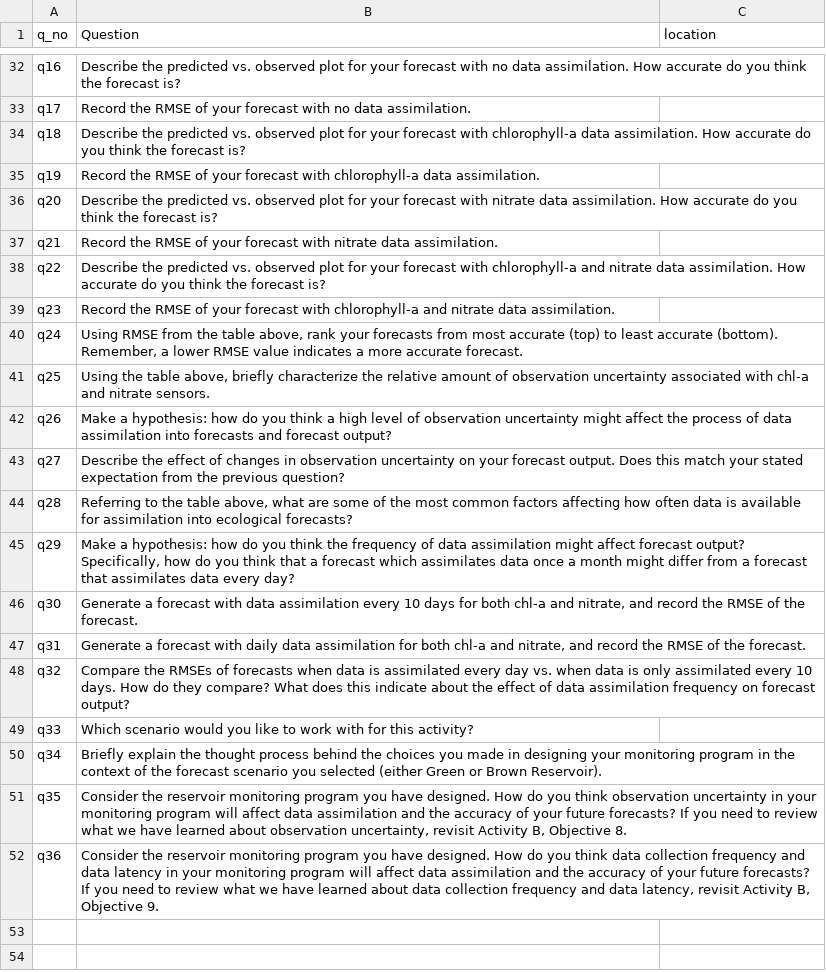
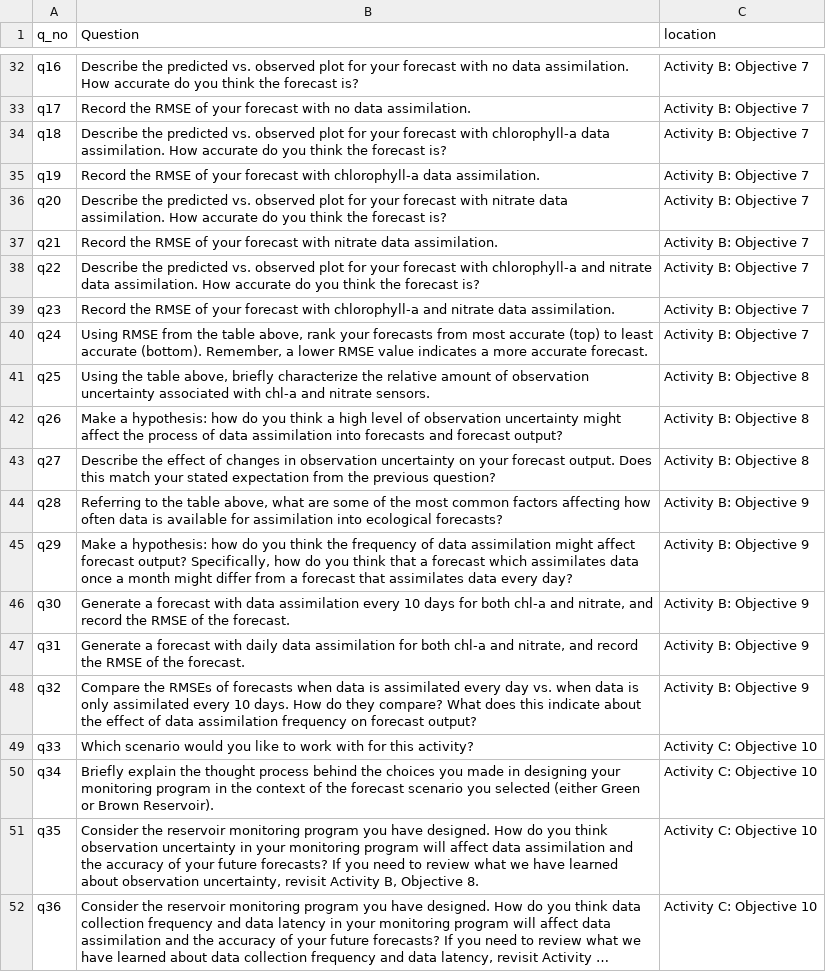
Before and after one commit to MacrosystemsEDDIE/module7, a CSV file: app/data/student_questions.csv, drawn as a sheet; only a part is shown, gaps mark what is left out; long unchanged cells end in …; the diff covers the shown part only; the diff names each change by its address in the sheet, - before the commit and + after, or states it on an @@ line.

Commit message:
Added question locations

```diff
--- a/app/data/student_questions.csv
+++ b/app/data/student_questions.csv
-C32:C40 (location): (empty)
+C32:C40 (location): Activity B: Objective 7
-C41:C43 (location): (empty)
+C41:C43 (location): Activity B: Objective 8
-C44:C48 (location): (empty)
+C44:C48 (location): Activity B: Objective 9
-C49:C52 (location): (empty)
+C49:C52 (location): Activity C: Objective 10
```
Also changed, not shown: 25 edited cells elsewhere in this file.
